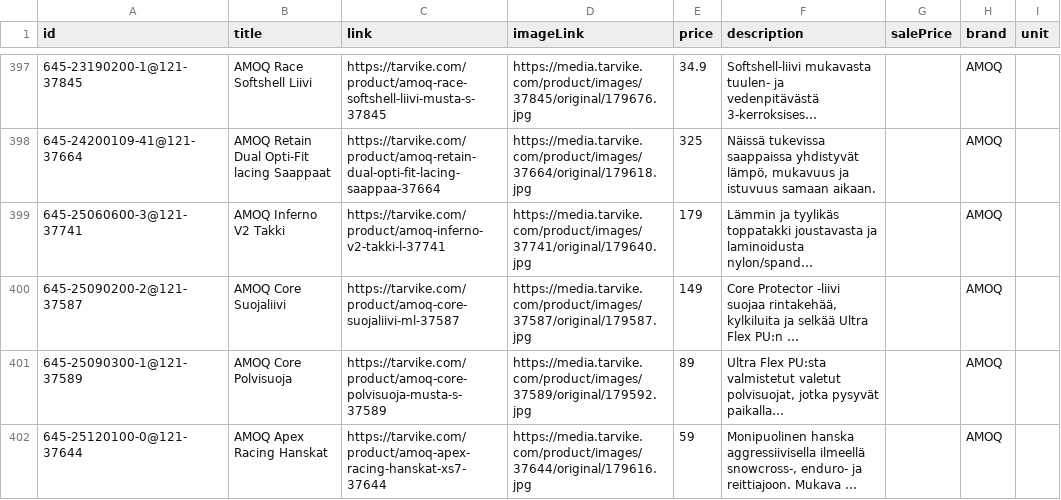
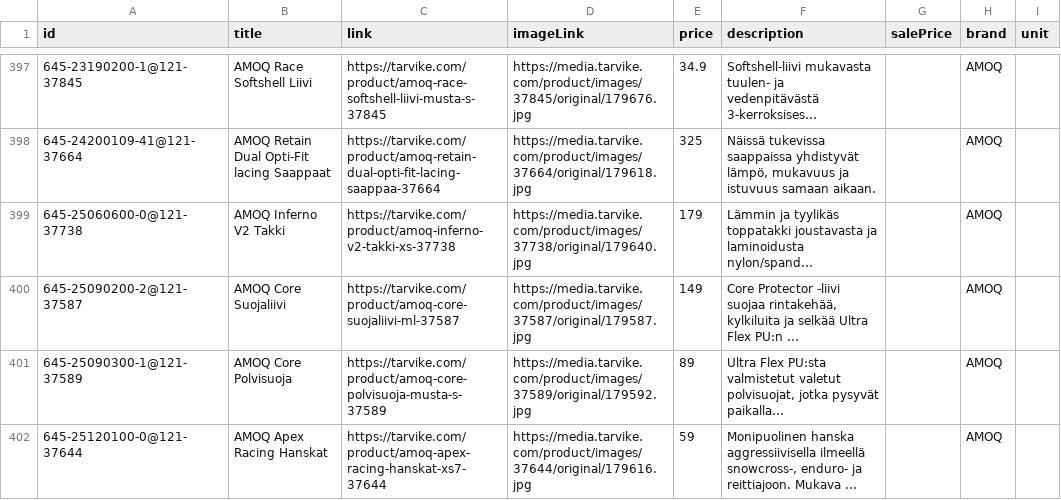
Before and after one commit to TarvikeTT/almadynamo, a CSV file: tarvike_kelkat_ja_lumilingot_feed.csv, drawn as a sheet; only a part is shown, gaps mark what is left out; long unchanged cells end in …; the diff covers the shown part only; the diff names each change by its address in the sheet, - before the commit and + after, or states it on an @@ line.

```diff
--- a/tarvike_kelkat_ja_lumilingot_feed.csv
+++ b/tarvike_kelkat_ja_lumilingot_feed.csv
-A399 (id): 645-25060600-3@121-37741
+A399 (id): 645-25060600-0@121-37738
-C399 (link): https://tarvike.com/product/amoq-inferno-v2-takki-l-37741
+C399 (link): https://tarvike.com/product/amoq-inferno-v2-takki-xs-37738
-D399 (imageLink): https://media.tarvike.com/product/images/37741/original/179640.jpg
+D399 (imageLink): https://media.tarvike.com/product/images/37738/original/179640.jpg
```
Also changed, not shown: 15 edited cells elsewhere in this file, tarvike_metsa_piha_ja_puutarha_feed.csv, tarvike_monkijat_feed.csv, 2 other files.
